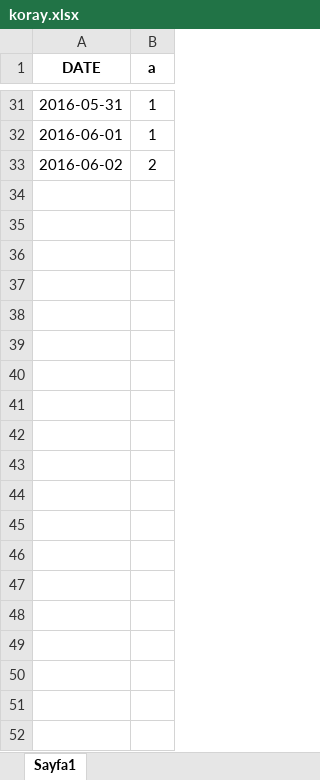
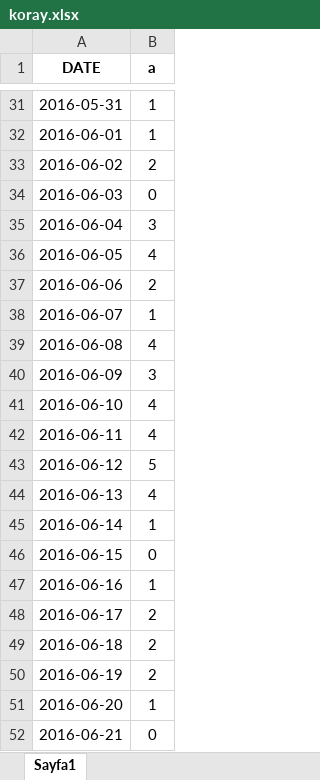
Before and after one commit to itucsProject2/Proje3, an Excel workbook: koray.xlsx, sheet Sayfa1, drawn as a sheet; only a part is shown, gaps mark what is left out; values as stored, in another font and other column widths than the file's, no borders; the diff covers the shown part only; the diff names each change by its address in the sheet, - before the commit and + after, or states it on an @@ line.

```diff
--- a/koray.xlsx (sheet Sayfa1)
+++ b/koray.xlsx (sheet Sayfa1)
+row 34: 2016-06-03 | 0
+row 35: 2016-06-04 | 3
+row 36: 2016-06-05 | 4
+row 37: 2016-06-06 | 2
+row 38: 2016-06-07 | 1
+row 39: 2016-06-08 | 4
+row 40: 2016-06-09 | 3
+row 41: 2016-06-10 | 4
+row 42: 2016-06-11 | 4
+row 43: 2016-06-12 | 5
+row 44: 2016-06-13 | 4
+row 45: 2016-06-14 | 1
+row 46: 2016-06-15 | 0
+row 47: 2016-06-16 | 1
+row 48: 2016-06-17 | 2
+row 49: 2016-06-18 | 2
+row 50: 2016-06-19 | 2
+row 51: 2016-06-20 | 1
+row 52: 2016-06-21 | 0
```
Also changed, not shown: 299 added rows elsewhere in this sheet, 1 other file.
